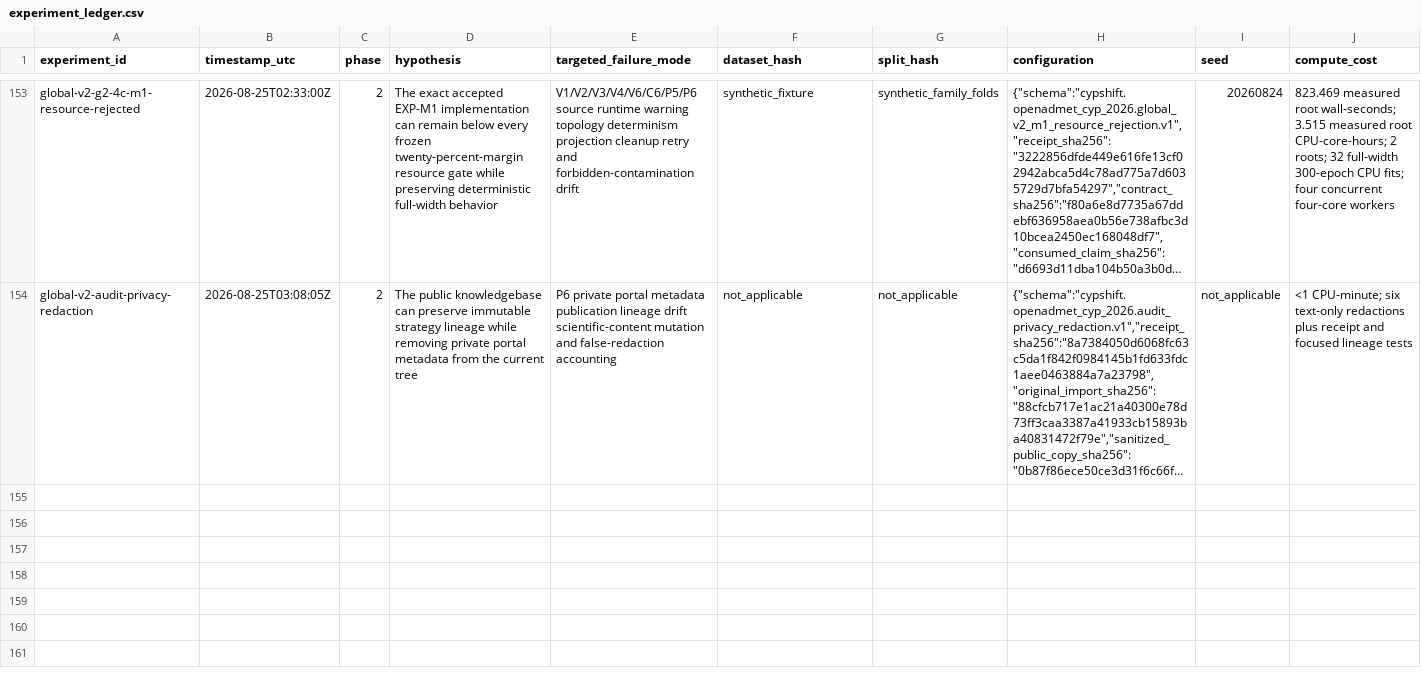
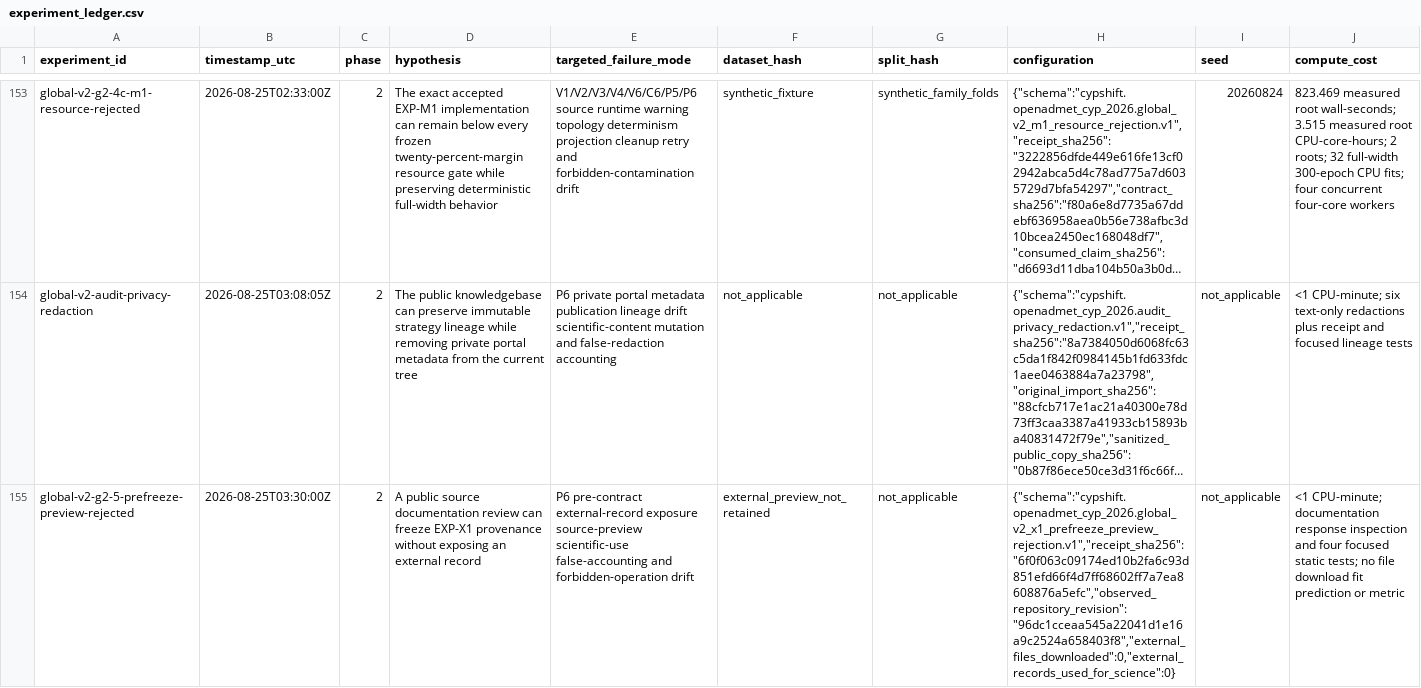
Before and after one commit to zchboswell/cypshift, a CSV file: runs/experiment_ledger.csv, drawn as a sheet; only a part is shown, gaps mark what is left out; long unchanged cells end in …; rows hold the shown columns only; the diff names each change by its address in the sheet, - before the commit and + after, or states it on an @@ line.

Commit message:
Reject pre-contract EXP-X1 source preview
A dataset-card schema inspection unexpectedly rendered public external CYP3A4 records before the required provenance contract. Fail the zero-record preflight closed, retain no row values, and bind the metadata-only restart boundary.

Validation: full pytest suite; Ruff; mypy src; four focused receipt tests; 154 ledger rows with 18 columns and zero malformed rows. Reversal: any retained or scientifically used preview value, hidden external file, false counter, or repeated preview path stops G2-5.

```diff
--- a/runs/experiment_ledger.csv
+++ b/runs/experiment_ledger.csv
+row 155: global-v2-g2-5-prefreeze-preview-rejected | 2026-08-25T03:30:00Z | 2 | A public source documentation review can freeze EXP-X1 provenance without exposing an external record | P6 pre-contract external-record exposure source-preview scientific-use false-accounting and forbidden-operation drift | external_preview_not_retained | not_applicable | {"schema":"cypshift.openadmet_cyp_2026.global_v2_x1_prefreeze_preview_rejection.v1","receipt_sha256":"6f0f063c09174ed10b2fa6c93d851efd66f4d7ff68602ff7a7ea8608876a5efc","observed_repository_revision":"96dc1cceaa545a22041d1e16a9c2524a658403f8","external_files_downloaded":0,"external_records_used_for_science":0} | not_applicable | <1 CPU-minute; documentation response inspection and four focused static tests; no file download fit prediction or metric
```
Also changed, not shown: 7 other files.
